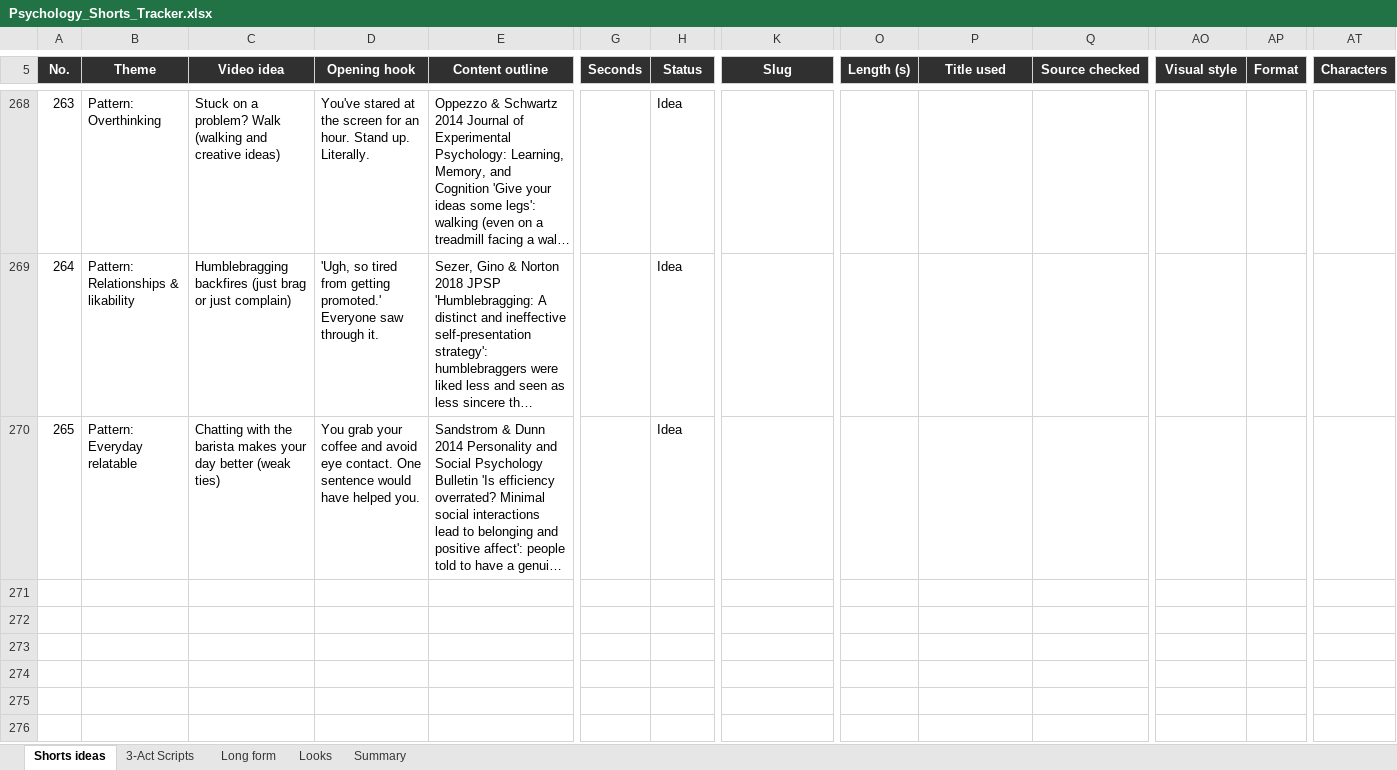
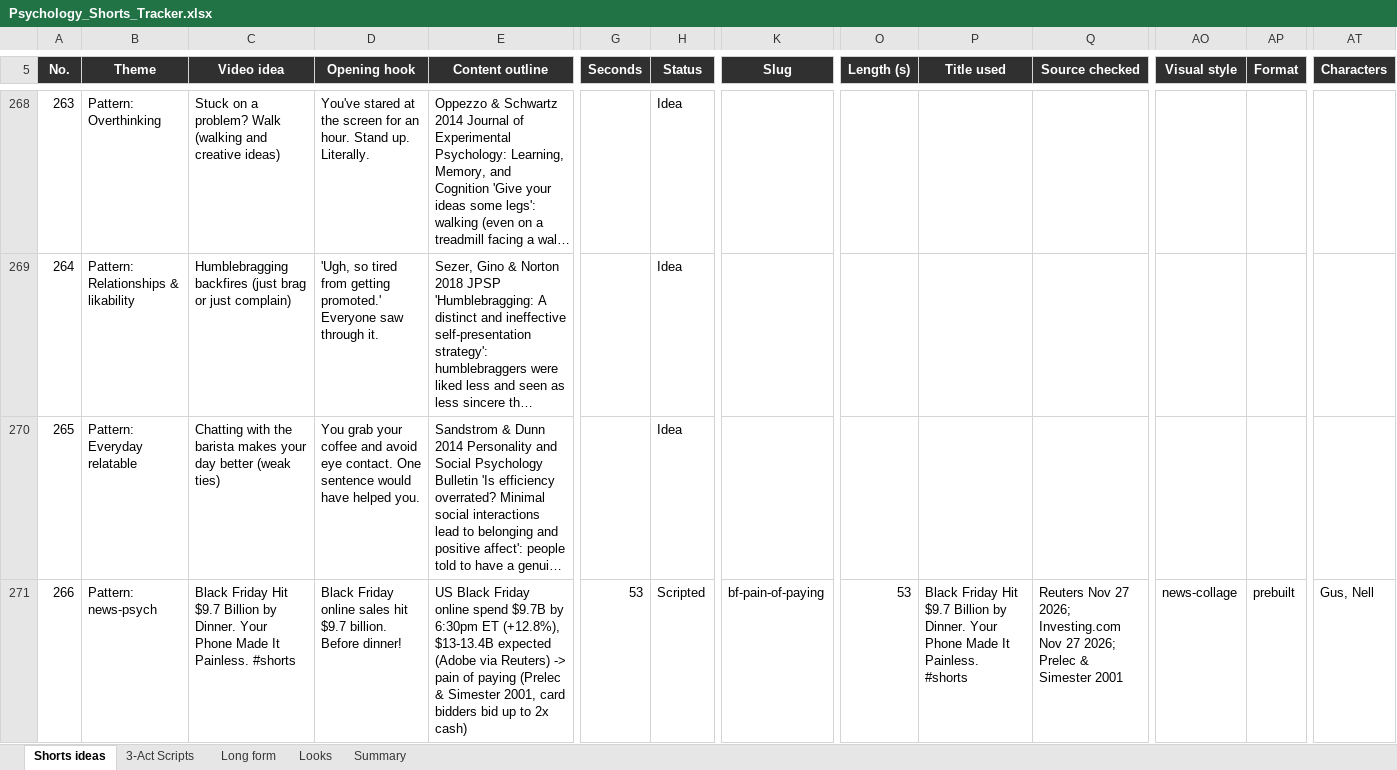
Before and after one commit to SamShark777/motion-as-code, an Excel workbook: shorts/Psychology_Shorts_Tracker.xlsx, sheet Shorts ideas, drawn as a sheet; only a part is shown, gaps mark what is left out; long unchanged cells end in …; values as stored, in another font and other column widths than the file's, no borders; conditional formats and table styles not drawn; rows hold the shown columns only; the diff names each change by its address in the sheet, - before the commit and + after, or states it on an @@ line.

```diff
--- a/shorts/Psychology_Shorts_Tracker.xlsx (sheet Shorts ideas)
+++ b/shorts/Psychology_Shorts_Tracker.xlsx (sheet Shorts ideas)
+row 271: 266 | Pattern: news-psych | Black Friday Hit $9.7 Billion by Dinner. Your Phone Made It Painless. #shorts | Black Friday online sales hit $9.7 billion. Before dinner! | US Black Friday online spend $9.7B by 6:30pm ET (+12.8%), $13-13.4B expected (Adobe via Reuters) -> pain of paying (Prelec & Simester 2001, card bidders bid up to 2x cash) | 53 | Scripted | bf-pain-of-paying | 53 | Black Friday Hit $9.7 Billion by Dinner. Your Phone Made It Painless. #shorts | Reuters Nov 27 2026; Investing.com Nov 27 2026; Prelec & Simester 2001 | news-collage | prebuilt | Gus, Nell
```
Also changed, not shown: 3 other files.
